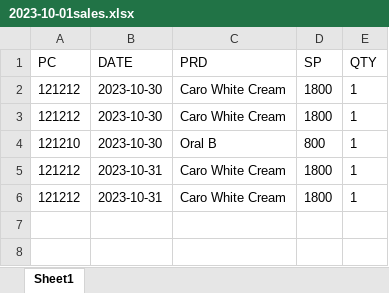
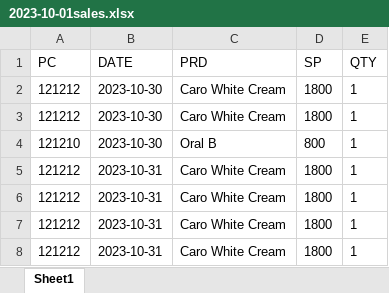
Before and after one commit to Odn07/Inventory-Management-System, an Excel workbook: 2023-10-01sales.xlsx, sheet Sheet1, drawn as a sheet; values as stored, in another font and other column widths than the file's, no borders; the diff names each change by its address in the sheet, - before the commit and + after, or states it on an @@ line.

```diff
--- a/2023-10-01sales.xlsx (sheet Sheet1)
+++ b/2023-10-01sales.xlsx (sheet Sheet1)
+row 7: 121212 | 2023-10-31 | Caro White Cream | 1800 | 1
+row 8: 121212 | 2023-10-31 | Caro White Cream | 1800 | 1
```
Also changed, not shown: 3 other files.
